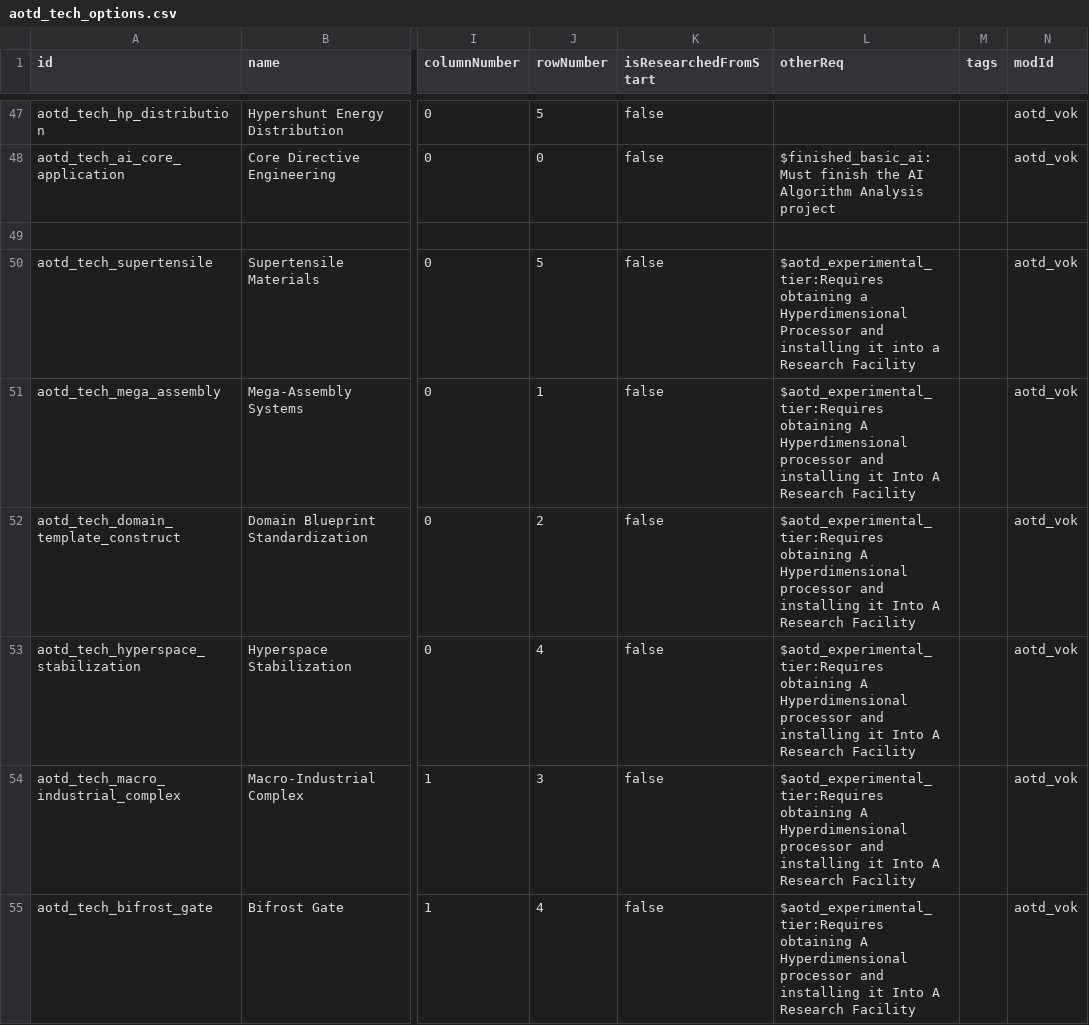
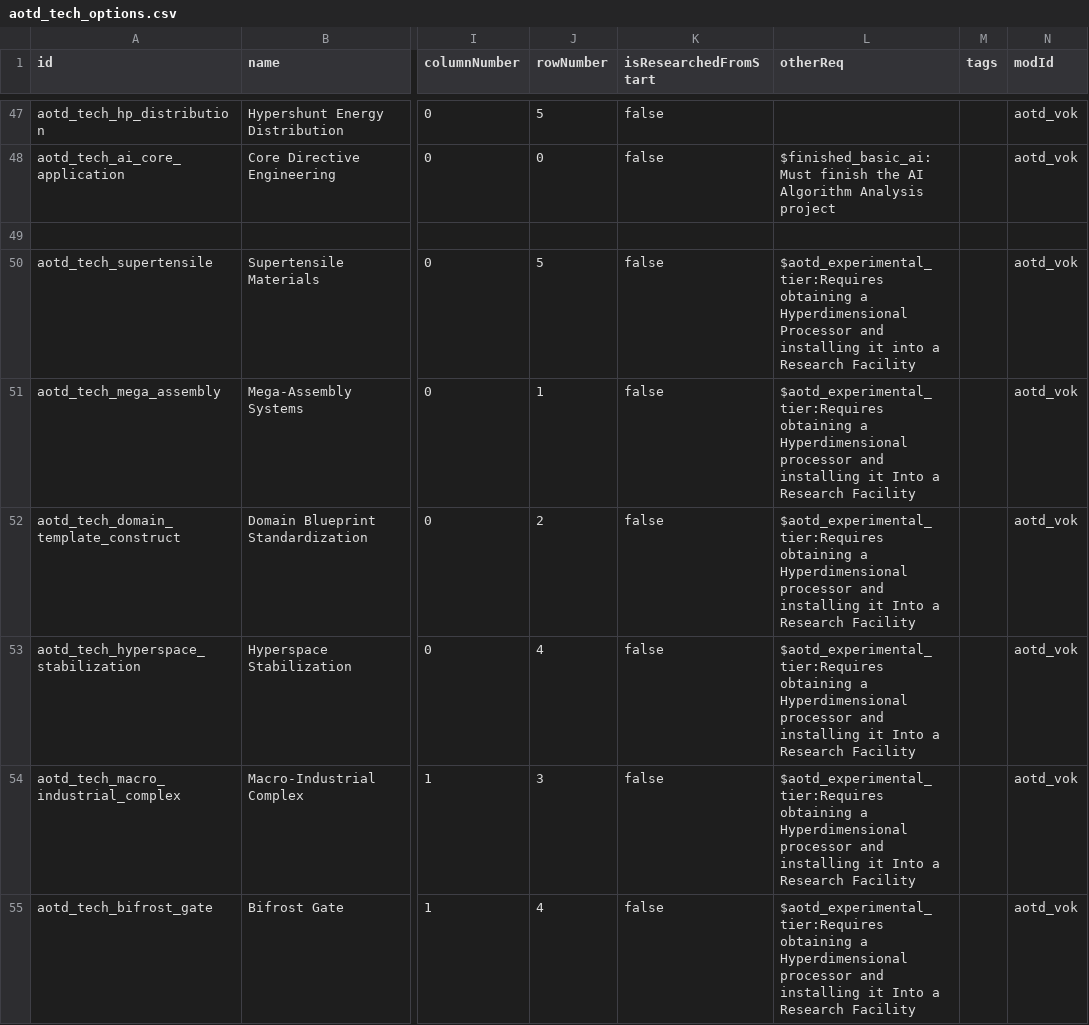
Before and after one commit to Kaysaar/Ashes-Of-The-Domain-VOK, a CSV file: data/campaign/aotd_tech_options.csv, drawn as a sheet; only a part is shown, gaps mark what is left out; the diff names each change by its address in the sheet, - before the commit and + after, or states it on an @@ line.

```diff
--- a/data/campaign/aotd_tech_options.csv
+++ b/data/campaign/aotd_tech_options.csv
-L51:L55 (otherReq): $aotd_experimental_tier:Requires obtaining A Hyperdimensional processor and installing it Into A Research Facility
+L51:L55 (otherReq): $aotd_experimental_tier:Requires obtaining a Hyperdimensional processor and installing it Into a Research Facility
```
Also changed, not shown: 1 other file.
